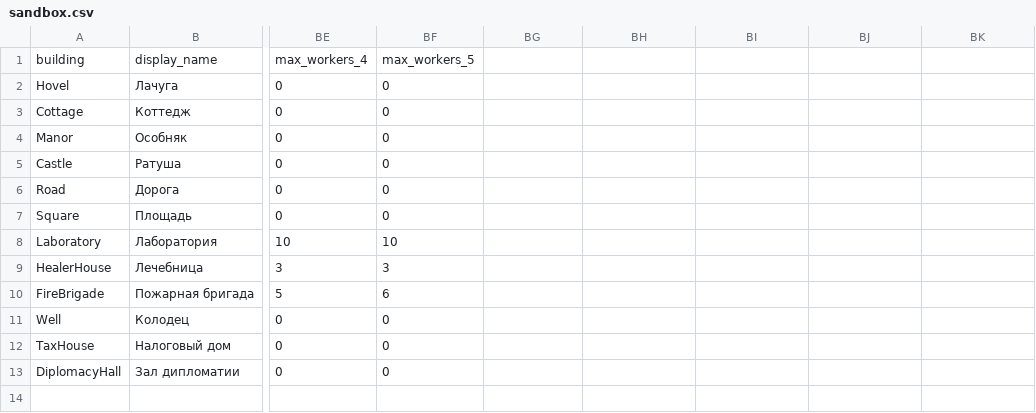
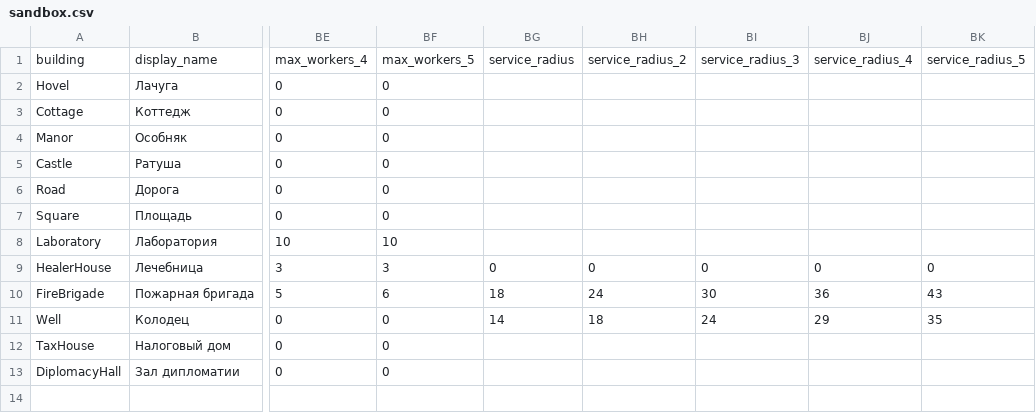
Before and after one commit to Safronov-Siarhei/CityBuilding, a CSV file: Assets/_Project/Balance/sandbox.csv, drawn as a sheet; only a part is shown, gaps mark what is left out; the diff names each change by its address in the sheet, - before the commit and + after, or states it on an @@ line.

```diff
--- a/Assets/_Project/Balance/sandbox.csv
+++ b/Assets/_Project/Balance/sandbox.csv
-BG1: (empty)
+BG1: service_radius
-BH1: (empty)
+BH1: service_radius_2
-BI1: (empty)
+BI1: service_radius_3
-BJ1: (empty)
+BJ1: service_radius_4
-BK1: (empty)
+BK1: service_radius_5
-BG9: (empty)
+BG9: 0
-BH9: (empty)
+BH9: 0
-BI9: (empty)
+BI9: 0
-BJ9: (empty)
+BJ9: 0
-BK9: (empty)
+BK9: 0
-BG10: (empty)
+BG10: 18
-BH10: (empty)
+BH10: 24
-BI10: (empty)
+BI10: 30
-BJ10: (empty)
+BJ10: 36
-BK10: (empty)
+BK10: 43
-BG11: (empty)
+BG11: 14
-BH11: (empty)
+BH11: 18
-BI11: (empty)
+BI11: 24
-BJ11: (empty)
+BJ11: 29
-BK11: (empty)
+BK11: 35
```
Also changed, not shown: 5 other files.
